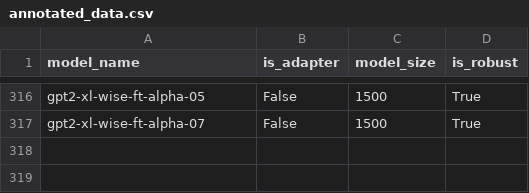
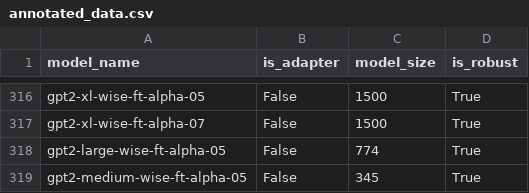
Before and after one commit to anas-awadalla/robustness-in-nlp-streamlit, a CSV file: results/annotated_data.csv, drawn as a sheet; only a part is shown, gaps mark what is left out; the diff names each change by its address in the sheet, - before the commit and + after, or states it on an @@ line.

```diff
--- a/results/annotated_data.csv
+++ b/results/annotated_data.csv
+row 318: gpt2-large-wise-ft-alpha-05 | False | 774 | True
+row 319: gpt2-medium-wise-ft-alpha-05 | False | 345 | True
```
Also changed, not shown: results/extractive_question_answering.csv, results/extractive_question_answering_new.csv, 2 other files.
